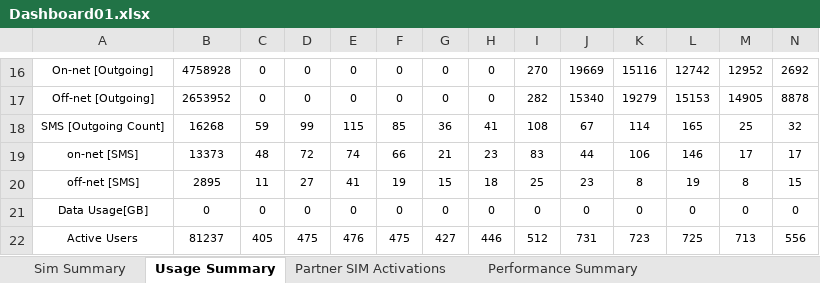
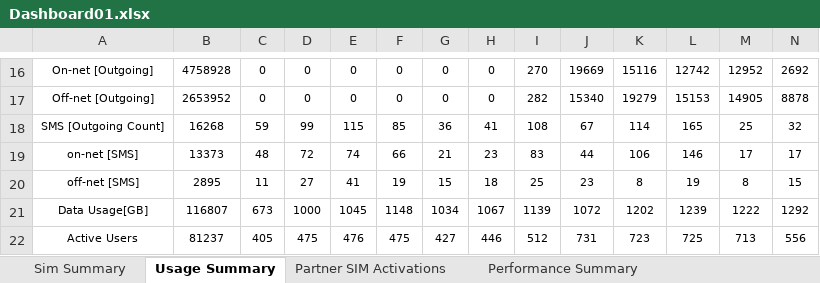
Before and after one commit to vinay-starstell/Neotel, an Excel workbook: Dashboard01.xlsx, sheet Usage Summary, drawn as a sheet; only a part is shown, gaps mark what is left out; values as stored, in another font and other column widths than the file's, no borders; removed rows and columns are numbered as before the commit, all else as after; rows hold the shown columns only; the diff names each change by its address in the sheet, - before the commit and + after, or states it on an @@ line.

Commit message:
Dashboard_v1.5

```diff
--- a/Dashboard01.xlsx (sheet Usage Summary)
+++ b/Dashboard01.xlsx (sheet Usage Summary)
-row 21: Data Usage[GB] | 0 | 0 | 0 | 0 | 0 | 0 | 0 | 0 | 0 | 0 | 0 | 0 | 0
+row 21: Data Usage[GB] | 116807 | 673 | 1000 | 1045 | 1148 | 1034 | 1067 | 1139 | 1072 | 1202 | 1239 | 1222 | 1292
```
Also changed, not shown: sheet Performance Summary, 19 other files.
